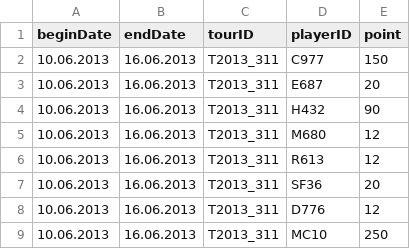
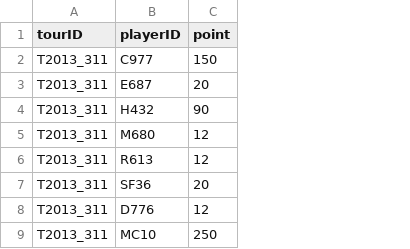
Before and after one commit to slxu/TennisVis, a CSV file: src/html/data/test.csv, drawn as a sheet; only a part is shown; the diff names each change by its address in the sheet, - before the commit and + after, or states it on an @@ line.

```diff
--- a/src/html/data/test.csv
+++ b/src/html/data/test.csv
-column A (beginDate), rows 2-9: all 10.06.2013
-column B (endDate), rows 2-9: all 16.06.2013
```
Also changed, not shown: 1 other file.
